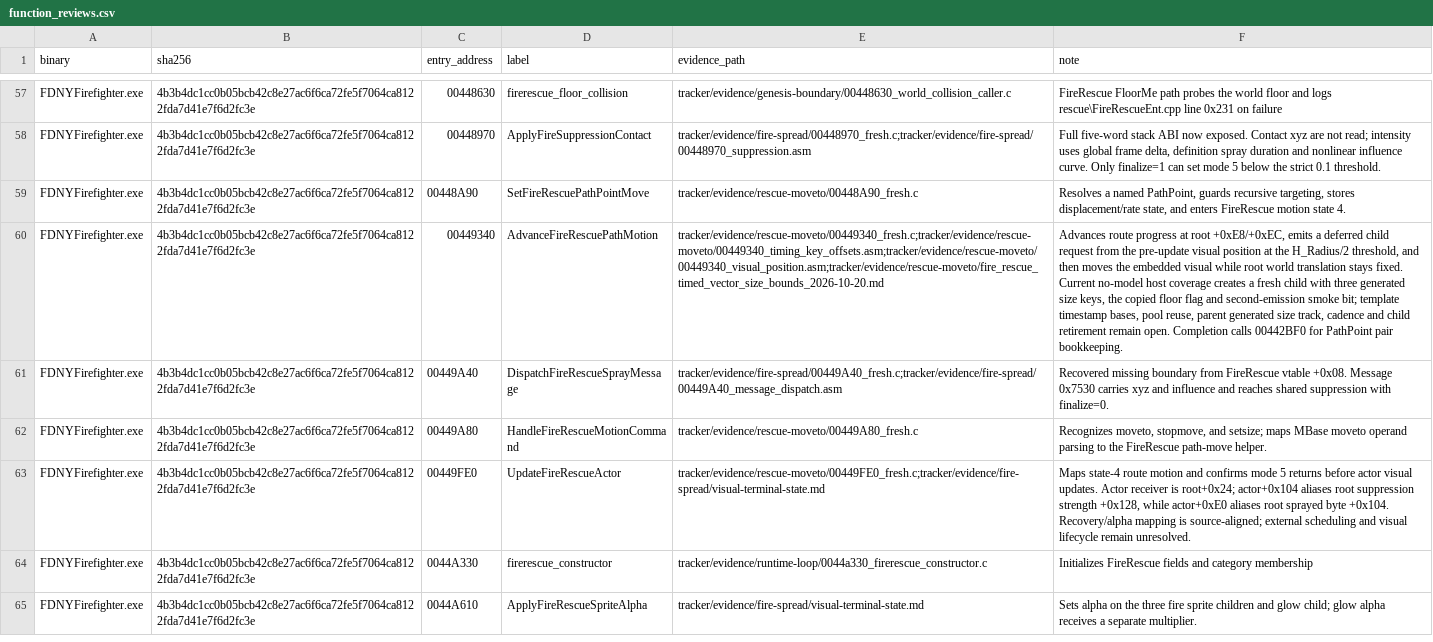
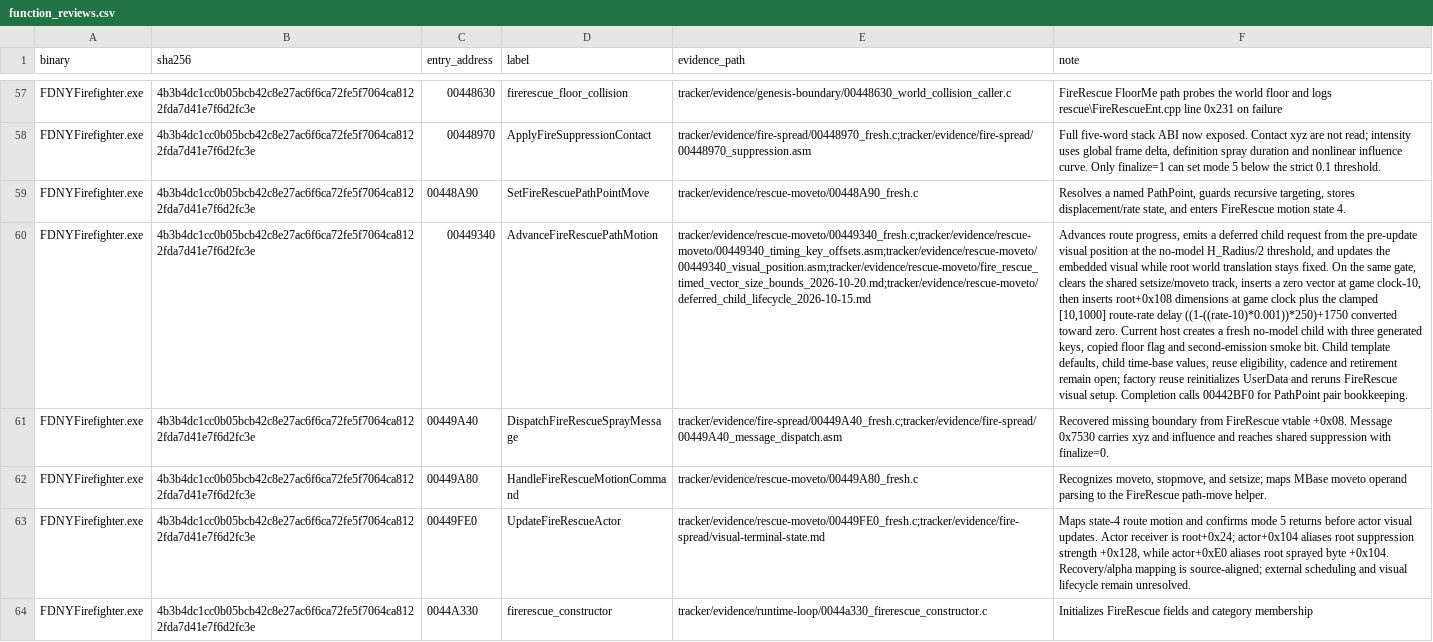
Before and after one commit to JacobPilawa/fdny-maps, a CSV file: decomp_revised/tracker/function_reviews.csv, drawn as a sheet; only a part is shown, gaps mark what is left out; the shorter side is filled out with more unchanged rows; the diff names each change by its address in the sheet, - before the commit and + after, or states it on an @@ line.

```diff
--- a/decomp_revised/tracker/function_reviews.csv
+++ b/decomp_revised/tracker/function_reviews.csv
-E60 (evidence_path): tracker/evidence/rescue-moveto/00449340_fresh.c;tracker/evidence/rescue-moveto/00449340_timing_key_offsets.asm;tracker/evidence/rescue-moveto/00449340_visual_position.asm;tracker/evidence/rescue-moveto/fire_rescue_timed_vector_size_bounds_2026-10-20.md
+E60 (evidence_path): tracker/evidence/rescue-moveto/00449340_fresh.c;tracker/evidence/rescue-moveto/00449340_timing_key_offsets.asm;tracker/evidence/rescue-moveto/00449340_visual_position.asm;tracker/evidence/rescue-moveto/fire_rescue_timed_vector_size_bounds_2026-10-20.md;tracker/evidence/rescue-moveto/deferred_child_lifecycle_2026-10-15.md
-F60 (note): Advances route progress at root +0xE8/+0xEC, emits a deferred child request from the pre-update visual position at the H_Radius/2 threshold, and then moves the embedded visual while root world translation stays fixed. Current no-model host coverage creates a fresh child with three generated size keys, the copied floor flag and second-emission smoke bit; template timestamp bases, pool reuse, parent generated size track, cadence and child retirement remain open. Completion calls…
+F60 (note): Advances route progress, emits a deferred child request from the pre-update visual position at the no-model H_Radius/2 threshold, and updates the embedded visual while root world translation stays fixed. On the same gate, clears the shared setsize/moveto track, inserts a zero vector at game clock-10, then inserts root+0x108 dimensions at game clock plus the clamped [10,1000] route-rate delay ((1-((rate-10)*0.001))*250)+1750 converted toward zero. Current host creates a fresh no-model child with three generated keys, copied floor flag and second-emission smoke bit. Child template defaults, child time-base values, reuse eligibility, cadence and retirement remain open; factory reuse reinitializes UserData and reruns FireRescue visual setup. Completion calls…
```
Also changed, not shown: decomp_revised/tracker/progress_history.csv, 6 other files.
